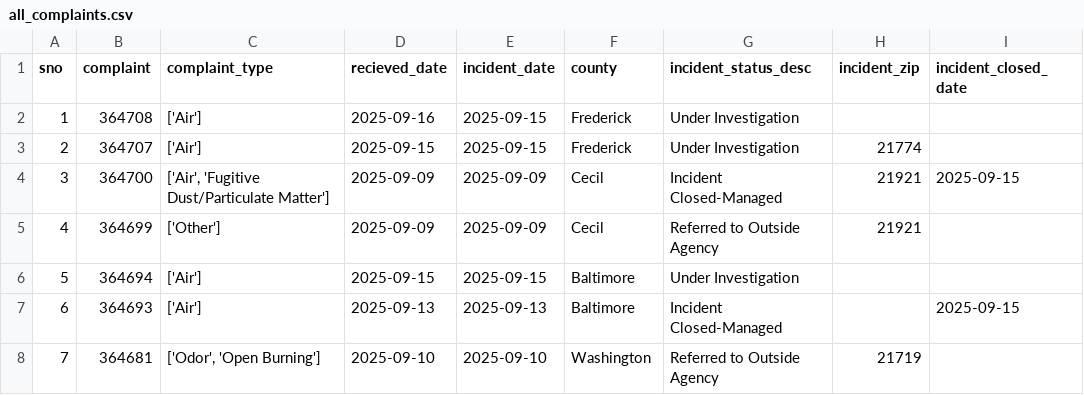
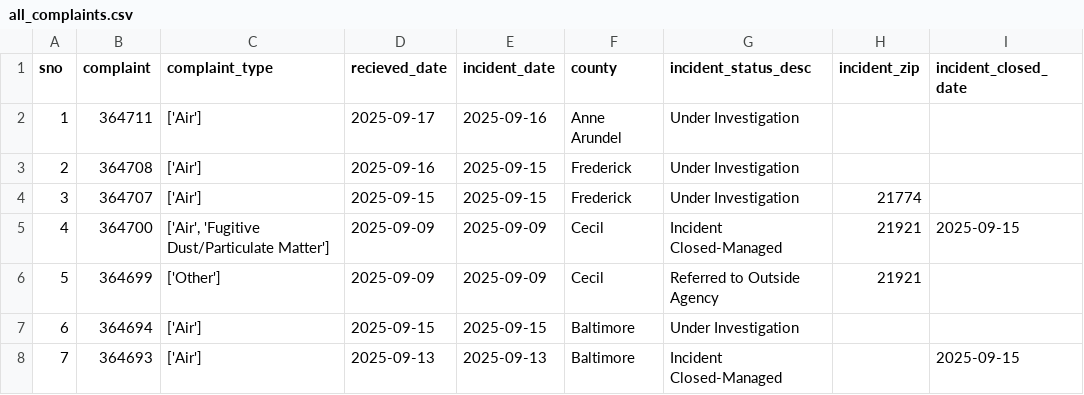
Before and after one commit to david-a-weisz/live-nicar-pipeline, a CSV file: exported_data/all_complaints.csv, drawn as a sheet; only a part is shown; the shorter side is filled out with more unchanged rows; addresses are those after the commit; the diff names each change by its address in the sheet, - before the commit and + after, or states it on an @@ line.

```diff
--- a/exported_data/all_complaints.csv
+++ b/exported_data/all_complaints.csv
+row 2: 1 | 364711 | ['Air'] | 2025-09-17 | 2025-09-16 | Anne Arundel | Under Investigation
@@ column A (sno) renumbered from row 3 down @@
```
Also changed, not shown: exported_data/complaint_type_frequency.csv, exported_data/county_frequency.csv, 1 other file.
